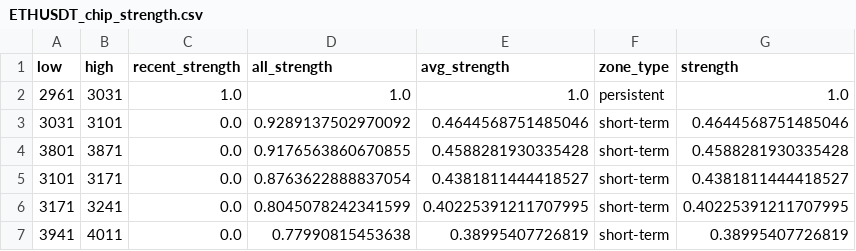
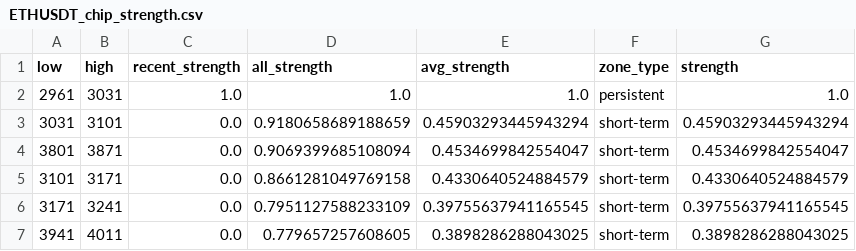
Before and after one commit to CMUJIN/crypto_csi_toolkit, a CSV file: docs/ETHUSDT_chip_strength.csv, drawn as a sheet.

```diff
--- a/docs/ETHUSDT_chip_strength.csv
+++ b/docs/ETHUSDT_chip_strength.csv
@@ -2,6 +2,6 @@ low,high,recent_strength,all_strength,avg_strength,zone_type,strength
 2961,3031,1.0,1.0,1.0,persistent,1.0
-3031,3101,0.0,0.9289137502970092,0.4644568751485046,short-term,0.4644568751485046
-3801,3871,0.0,0.9176563860670855,0.4588281930335428,short-term,0.4588281930335428
-3101,3171,0.0,0.8763622888837054,0.4381811444418527,short-term,0.4381811444418527
-3171,3241,0.0,0.8045078242341599,0.40225391211707995,short-term,0.40225391211707995
-3941,4011,0.0,0.77990815453638,0.38995407726819,short-term,0.38995407726819
+3031,3101,0.0,0.9180658689188659,0.45903293445943294,short-term,0.45903293445943294
+3801,3871,0.0,0.9069399685108094,0.4534699842554047,short-term,0.4534699842554047
+3101,3171,0.0,0.8661281049769158,0.4330640524884579,short-term,0.4330640524884579
+3171,3241,0.0,0.7951127588233109,0.39755637941165545,short-term,0.39755637941165545
+3941,4011,0.0,0.779657257608605,0.3898286288043025,short-term,0.3898286288043025
```
Also changed, not shown: docs/AAVEUSDT_chip_strength.csv, docs/BTCUSDT_chip_strength.csv, 15 other files.
